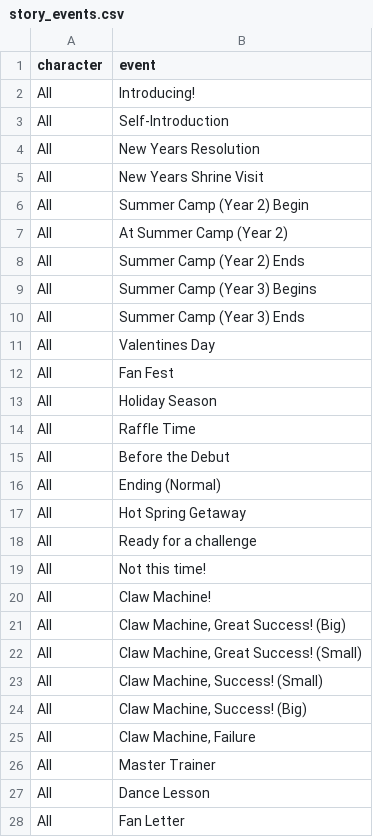
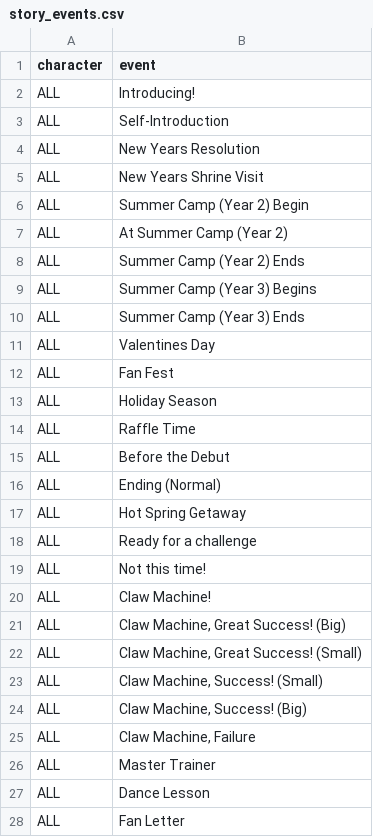
Before and after one commit to King-Halo-Fan/Umamusume-Tracker, a CSV file: ImportFile/story_events.csv, drawn as a sheet; only a part is shown; the diff covers the shown part only; the diff names each change by its address in the sheet, - before the commit and + after, or states it on an @@ line.

Commit message:
Update story_events.csv

```diff
--- a/ImportFile/story_events.csv
+++ b/ImportFile/story_events.csv
-A2:A28 (character): All
+A2:A28 (character): ALL
```
Also changed, not shown: 1 added row, 1 removed row and 20 edited cells elsewhere in this file.
